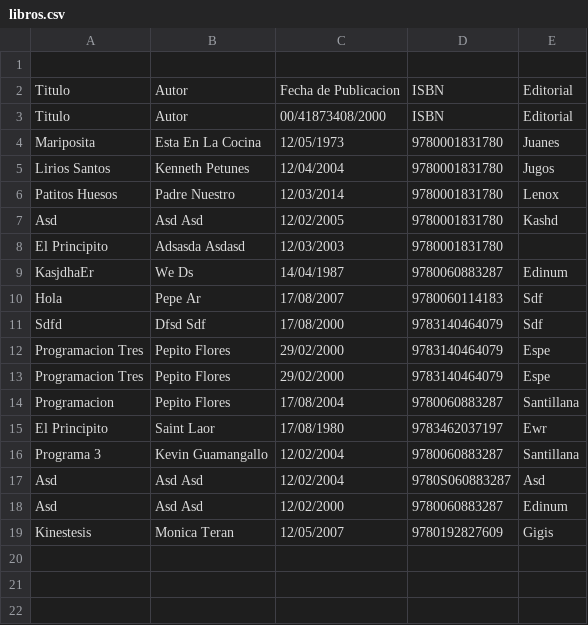
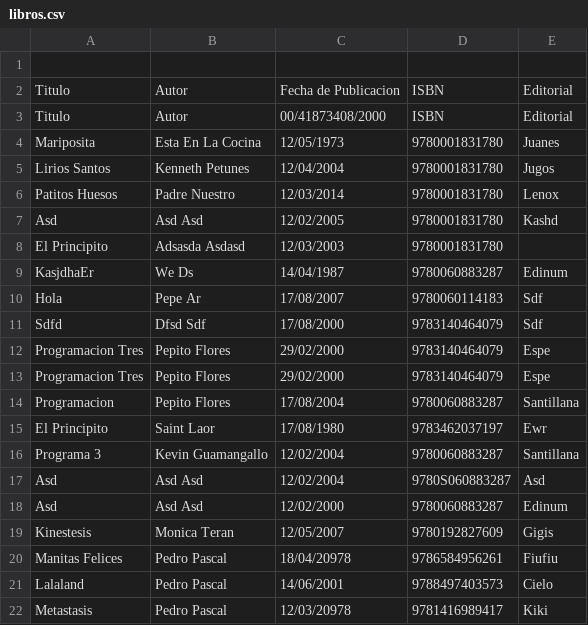
Before and after one commit to saraycanarteg/Estructura-de-Datos, a CSV file: Proyecto/examen/output/libros.csv, drawn as a sheet; the diff names each change by its address in the sheet, - before the commit and + after, or states it on an @@ line.

```diff
--- a/Proyecto/examen/output/libros.csv
+++ b/Proyecto/examen/output/libros.csv
+row 20: Manitas Felices | Pedro Pascal | 18/04/20978 | 9786584956261 | Fiufiu
+row 21: Lalaland | Pedro Pascal | 14/06/2001 | 9788497403573 | Cielo
+row 22: Metastasis | Pedro Pascal | 12/03/20978 | 9781416989417 | Kiki
```
Also changed, not shown: 7 other files.
